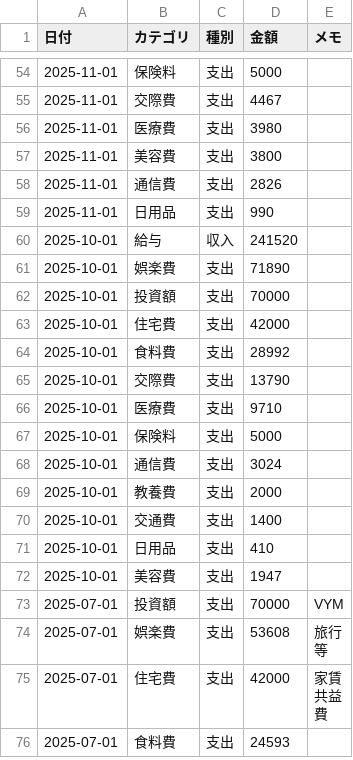
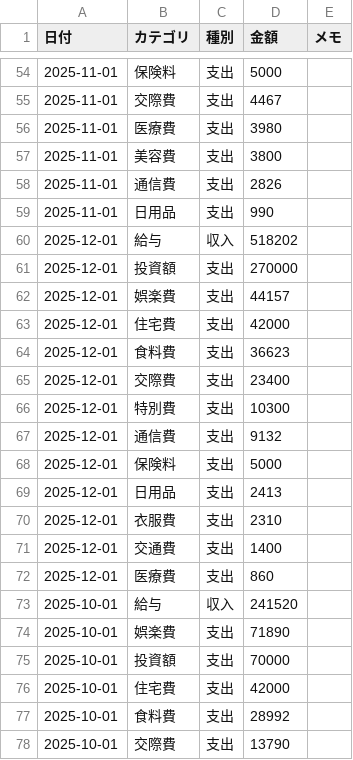
Before and after one commit to TakuyaFukumura/household-management-next-js-app, a CSV file: public/data/household.csv, drawn as a sheet; only a part is shown, gaps mark what is left out; the shorter side is filled out with more unchanged rows; the diff names each change by its address in the sheet, - before the commit and + after, or states it on an @@ line.

```diff
--- a/public/data/household.csv
+++ b/public/data/household.csv
+row 60: 2025-12-01 | 給与 | 収入 | 518202
+row 61: 2025-12-01 | 投資額 | 支出 | 270000
+row 62: 2025-12-01 | 娯楽費 | 支出 | 44157
+row 63: 2025-12-01 | 住宅費 | 支出 | 42000
+row 64: 2025-12-01 | 食料費 | 支出 | 36623
+row 65: 2025-12-01 | 交際費 | 支出 | 23400
+row 66: 2025-12-01 | 特別費 | 支出 | 10300
+row 67: 2025-12-01 | 通信費 | 支出 | 9132
+row 68: 2025-12-01 | 保険料 | 支出 | 5000
+row 69: 2025-12-01 | 日用品 | 支出 | 2413
+row 70: 2025-12-01 | 衣服費 | 支出 | 2310
+row 71: 2025-12-01 | 交通費 | 支出 | 1400
+row 72: 2025-12-01 | 医療費 | 支出 | 860
```
Also changed, not shown: public/data/budget.csv, 2 other files.
